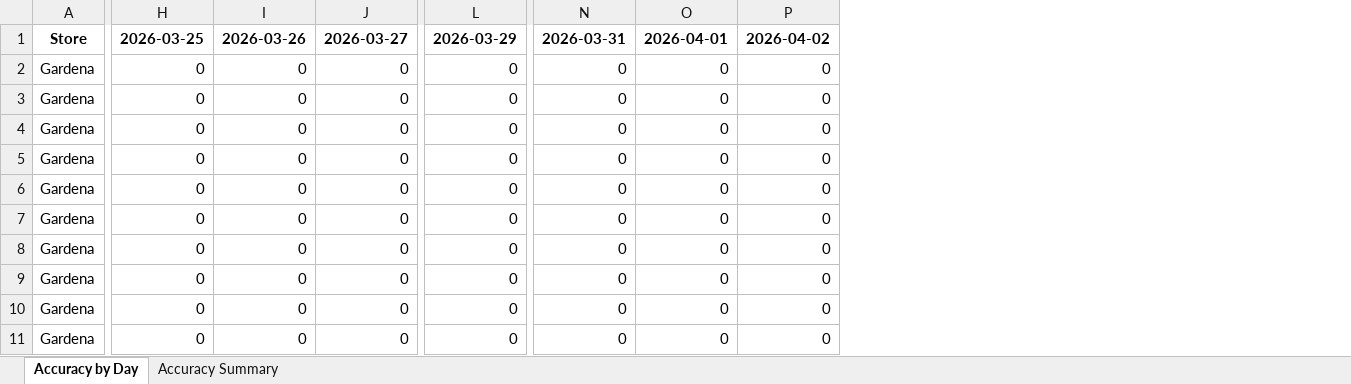
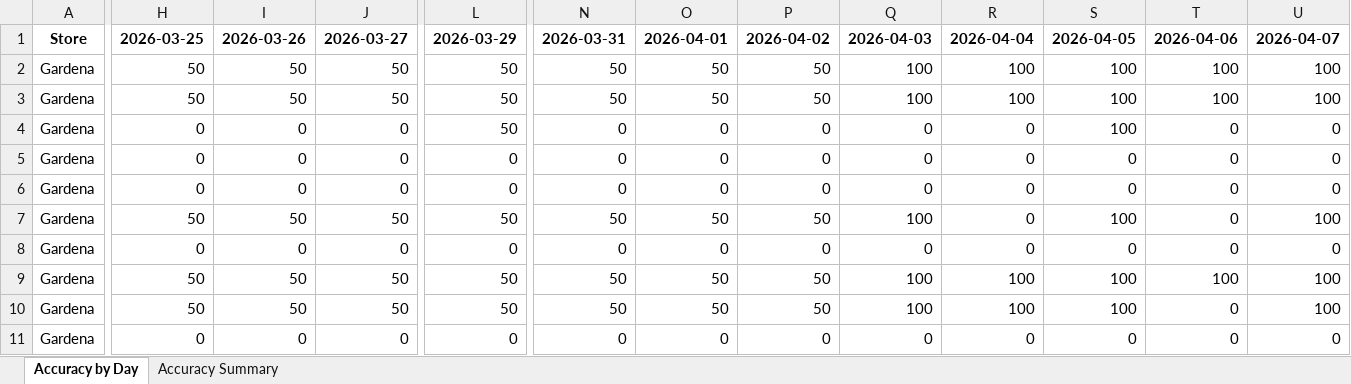
Before and after one commit to YeemsCoffee/inventoryprediction, an Excel workbook: output/feedback_report.xlsx, sheet Accuracy by Day, drawn as a sheet; only a part is shown, gaps mark what is left out; values as stored, in another font and other column widths than the file's, no borders; the diff covers the shown part only; the diff names each change by its address in the sheet, - before the commit and + after, or states it on an @@ line.

```diff
--- a/output/feedback_report.xlsx (sheet Accuracy by Day)
+++ b/output/feedback_report.xlsx (sheet Accuracy by Day)
+column Q, rows 1-11: 2026-04-03 | 100 | 100 | 0 | 0 | 0 | 100 | 0 | 100 | 100 | 0
+column R, rows 1-11: 2026-04-04 | 100 | 100 | 0 | 0 | 0 | 0 | 0 | 100 | 100 | 0
+column S, rows 1-11: 2026-04-05 | 100 | 100 | 100 | 0 | 0 | 100 | 0 | 100 | 100 | 0
+column T, rows 1-11: 2026-04-06 | 100 | 100 | 0 | 0 | 0 | 0 | 0 | 100 | 0 | 0
+column U, rows 1-11: 2026-04-07 | 100 | 100 | 0 | 0 | 0 | 100 | 0 | 100 | 100 | 0
-H2:H3: 0
+H2:H3: 50
-I2:I3: 0
+I2:I3: 50
-J2:J3: 0
+J2:J3: 50
-L2:L4: 0
+L2:L4: 50
-N2:N3: 0
+N2:N3: 50
-O2:O3: 0
+O2:O3: 50
-P2:P3: 0
+P2:P3: 50
-H7: 0
+H7: 50
-I7: 0
+I7: 50
-J7: 0
+J7: 50
-L7: 0
+L7: 50
-N7: 0
+N7: 50
-O7: 0
+O7: 50
-P7: 0
+P7: 50
-H9:H10: 0
+H9:H10: 50
-I9:I10: 0
+I9:I10: 50
-J9:J10: 0
+J9:J10: 50
-L9:L10: 0
+L9:L10: 50
-N9:N10: 0
+N9:N10: 50
-O9:O10: 0
+O9:O10: 50
-P9:P10: 0
+P9:P10: 50
```
Also changed, not shown: 624 edited cells elsewhere in this sheet, sheet Accuracy Summary, 1 other file.
